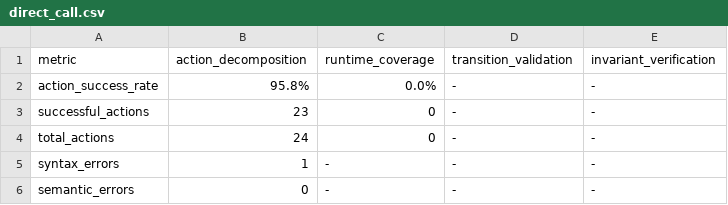
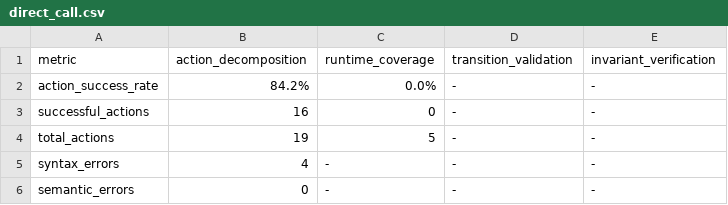
Before and after one commit to RSA-Project2026/project, a CSV file: results/paxos_practical/direct_call.csv, drawn as a sheet.

Commit message:
Fix results mix-up

```diff
--- a/results/paxos_practical/direct_call.csv
+++ b/results/paxos_practical/direct_call.csv
@@ -1,6 +1,6 @@
 metric,action_decomposition,runtime_coverage,transition_validation,invariant_verification
-action_success_rate,95.8%,0.0%,-,-
-successful_actions,23,0,-,-
-total_actions,24,0,-,-
-syntax_errors,1,-,-,-
+action_success_rate,84.2%,0.0%,-,-
+successful_actions,16,0,-,-
+total_actions,19,5,-,-
+syntax_errors,4,-,-,-
 semantic_errors,0,-,-,-
```
